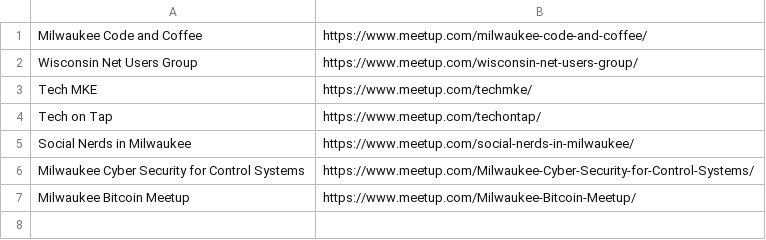
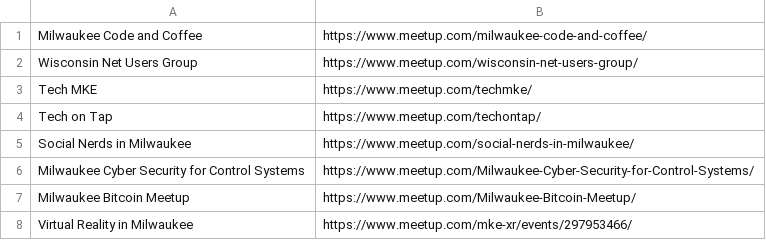
Before and after one commit to Mitobyte/greetup, a CSV file: data-generator/meetup/groups.csv, drawn as a sheet; the diff names each change by its address in the sheet, - before the commit and + after, or states it on an @@ line.

Commit message:
New meetup group

```diff
--- a/data-generator/meetup/groups.csv
+++ b/data-generator/meetup/groups.csv
+row 8: Virtual Reality in Milwaukee | https://www.meetup.com/mke-xr/events/297953466/
```
